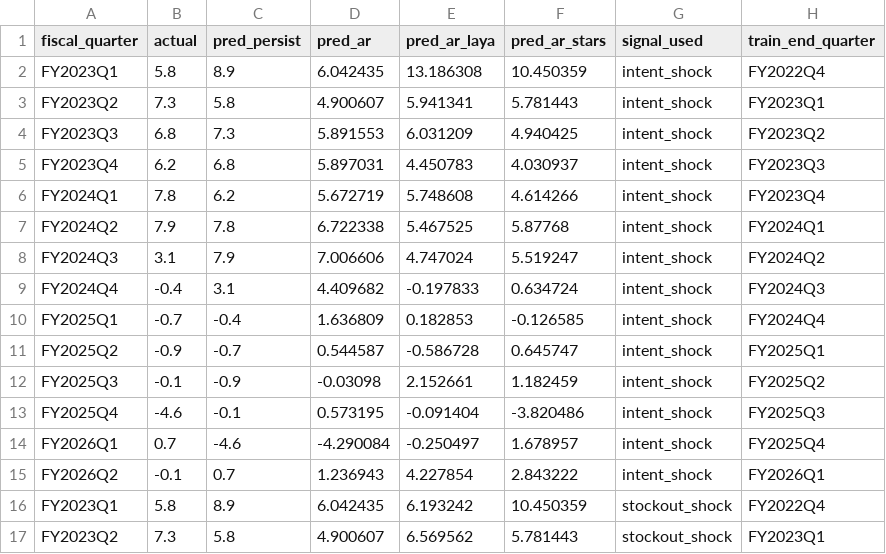
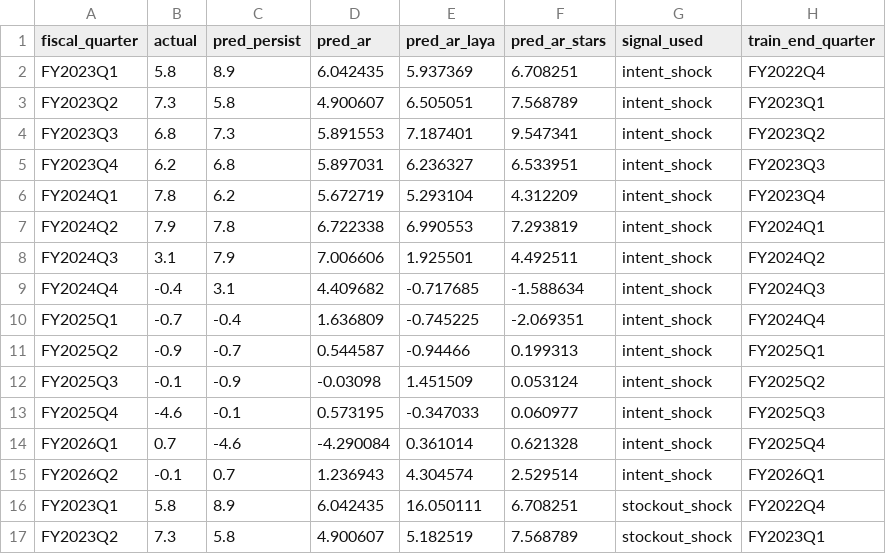
Before and after one commit to OhamjDung/point72-case-competition, a CSV file: outputs/MOCK_backtest.csv, drawn as a sheet; only a part is shown; the diff covers the shown part only.

```diff
--- a/outputs/MOCK_backtest.csv
+++ b/outputs/MOCK_backtest.csv
@@ -1,17 +1,17 @@
 fiscal_quarter,actual,pred_persist,pred_ar,pred_ar_laya,pred_ar_stars,signal_used,train_end_quarter
-FY2023Q1,5.8,8.9,6.042435,13.186308,10.450359,intent_shock,FY2022Q4
-FY2023Q2,7.3,5.8,4.900607,5.941341,5.781443,intent_shock,FY2023Q1
-FY2023Q3,6.8,7.3,5.891553,6.031209,4.940425,intent_shock,FY2023Q2
-FY2023Q4,6.2,6.8,5.897031,4.450783,4.030937,intent_shock,FY2023Q3
-FY2024Q1,7.8,6.2,5.672719,5.748608,4.614266,intent_shock,FY2023Q4
-FY2024Q2,7.9,7.8,6.722338,5.467525,5.87768,intent_shock,FY2024Q1
-FY2024Q3,3.1,7.9,7.006606,4.747024,5.519247,intent_shock,FY2024Q2
-FY2024Q4,-0.4,3.1,4.409682,-0.197833,0.634724,intent_shock,FY2024Q3
-FY2025Q1,-0.7,-0.4,1.636809,0.182853,-0.126585,intent_shock,FY2024Q4
-FY2025Q2,-0.9,-0.7,0.544587,-0.586728,0.645747,intent_shock,FY2025Q1
-FY2025Q3,-0.1,-0.9,-0.03098,2.152661,1.182459,intent_shock,FY2025Q2
-FY2025Q4,-4.6,-0.1,0.573195,-0.091404,-3.820486,intent_shock,FY2025Q3
-FY2026Q1,0.7,-4.6,-4.290084,-0.250497,1.678957,intent_shock,FY2025Q4
-FY2026Q2,-0.1,0.7,1.236943,4.227854,2.843222,intent_shock,FY2026Q1
-FY2023Q1,5.8,8.9,6.042435,6.193242,10.450359,stockout_shock,FY2022Q4
-FY2023Q2,7.3,5.8,4.900607,6.569562,5.781443,stockout_shock,FY2023Q1
+FY2023Q1,5.8,8.9,6.042435,5.937369,6.708251,intent_shock,FY2022Q4
+FY2023Q2,7.3,5.8,4.900607,6.505051,7.568789,intent_shock,FY2023Q1
+FY2023Q3,6.8,7.3,5.891553,7.187401,9.547341,intent_shock,FY2023Q2
+FY2023Q4,6.2,6.8,5.897031,6.236327,6.533951,intent_shock,FY2023Q3
+FY2024Q1,7.8,6.2,5.672719,5.293104,4.312209,intent_shock,FY2023Q4
+FY2024Q2,7.9,7.8,6.722338,6.990553,7.293819,intent_shock,FY2024Q1
+FY2024Q3,3.1,7.9,7.006606,1.925501,4.492511,intent_shock,FY2024Q2
+FY2024Q4,-0.4,3.1,4.409682,-0.717685,-1.588634,intent_shock,FY2024Q3
+FY2025Q1,-0.7,-0.4,1.636809,-0.745225,-2.069351,intent_shock,FY2024Q4
+FY2025Q2,-0.9,-0.7,0.544587,-0.94466,0.199313,intent_shock,FY2025Q1
+FY2025Q3,-0.1,-0.9,-0.03098,1.451509,0.053124,intent_shock,FY2025Q2
+FY2025Q4,-4.6,-0.1,0.573195,-0.347033,0.060977,intent_shock,FY2025Q3
+FY2026Q1,0.7,-4.6,-4.290084,0.361014,0.621328,intent_shock,FY2025Q4
+FY2026Q2,-0.1,0.7,1.236943,4.304574,2.529514,intent_shock,FY2026Q1
+FY2023Q1,5.8,8.9,6.042435,16.050111,6.708251,stockout_shock,FY2022Q4
+FY2023Q2,7.3,5.8,4.900607,5.182519,7.568789,stockout_shock,FY2023Q1
```
Also changed, not shown: 24 edited cells elsewhere in this file, data/indices/MOCK_quarterly_index.csv, outputs/MOCK_metrics.csv, 11 other files.
